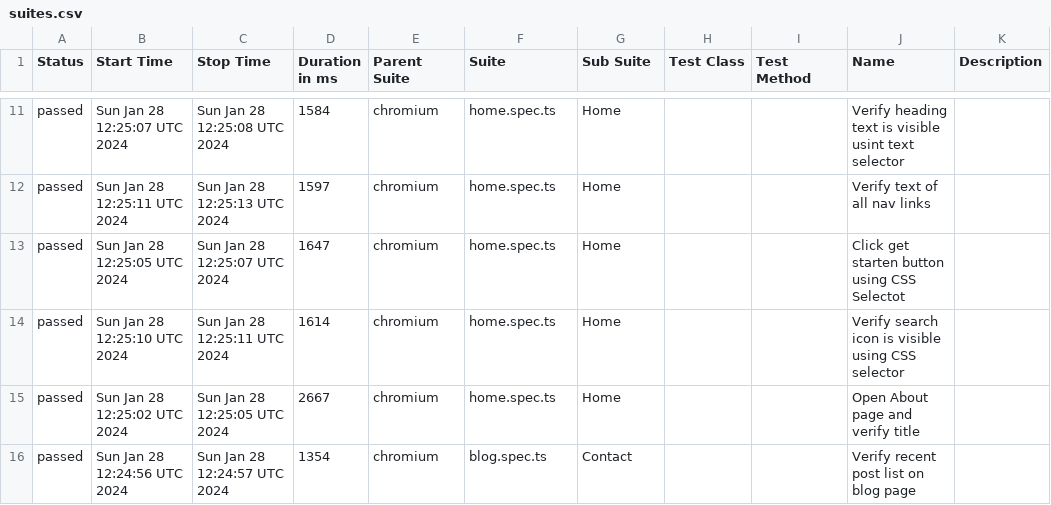
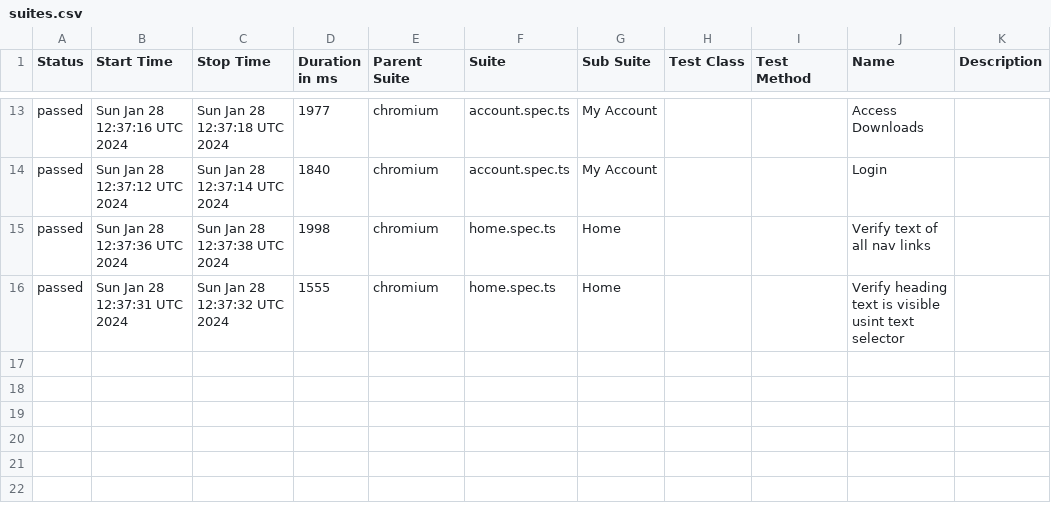
Before and after one commit to olexiy/playwright-course, a CSV file: data/suites.csv, drawn as a sheet; only a part is shown, gaps mark what is left out; the diff covers the shown part only.

```diff
--- a/data/suites.csv
+++ b/data/suites.csv
@@ -11,6 +13,4 @@
-"passed","Sun Jan 28 12:25:07 UTC 2024","Sun Jan 28 12:25:08 UTC 2024","1584","chromium","home.spec.ts","Home","","","Verify heading text is visible usint text selector",""
-"passed","Sun Jan 28 12:25:11 UTC 2024","Sun Jan 28 12:25:13 UTC 2024","1597","chromium","home.spec.ts","Home","","","Verify text of all nav links",""
-"passed","Sun Jan 28 12:25:05 UTC 2024","Sun Jan 28 12:25:07 UTC 2024","1647","chromium","home.spec.ts","Home","","","Click get starten button using CSS Selectot",""
-"passed","Sun Jan 28 12:25:10 UTC 2024","Sun Jan 28 12:25:11 UTC 2024","1614","chromium","home.spec.ts","Home","","","Verify search icon is visible using CSS selector",""
-"passed","Sun Jan 28 12:25:02 UTC 2024","Sun Jan 28 12:25:05 UTC 2024","2667","chromium","home.spec.ts","Home","","","Open About page and verify title",""
-"passed","Sun Jan 28 12:24:56 UTC 2024","Sun Jan 28 12:24:57 UTC 2024","1354","chromium","blog.spec.ts","Contact","","","Verify recent post list on blog page",""
+"passed","Sun Jan 28 12:37:16 UTC 2024","Sun Jan 28 12:37:18 UTC 2024","1977","chromium","account.spec.ts","My Account","","","Access Downloads",""
+"passed","Sun Jan 28 12:37:12 UTC 2024","Sun Jan 28 12:37:14 UTC 2024","1840","chromium","account.spec.ts","My Account","","","Login",""
+"passed","Sun Jan 28 12:37:36 UTC 2024","Sun Jan 28 12:37:38 UTC 2024","1998","chromium","home.spec.ts","Home","","","Verify text of all nav links",""
+"passed","Sun Jan 28 12:37:31 UTC 2024","Sun Jan 28 12:37:32 UTC 2024","1555","chromium","home.spec.ts","Home","","","Verify heading text is visible usint text selector",""
```
Also changed, not shown: 4 added rows, 2 removed rows and 26 edited cells elsewhere in this file, 44 other files.
